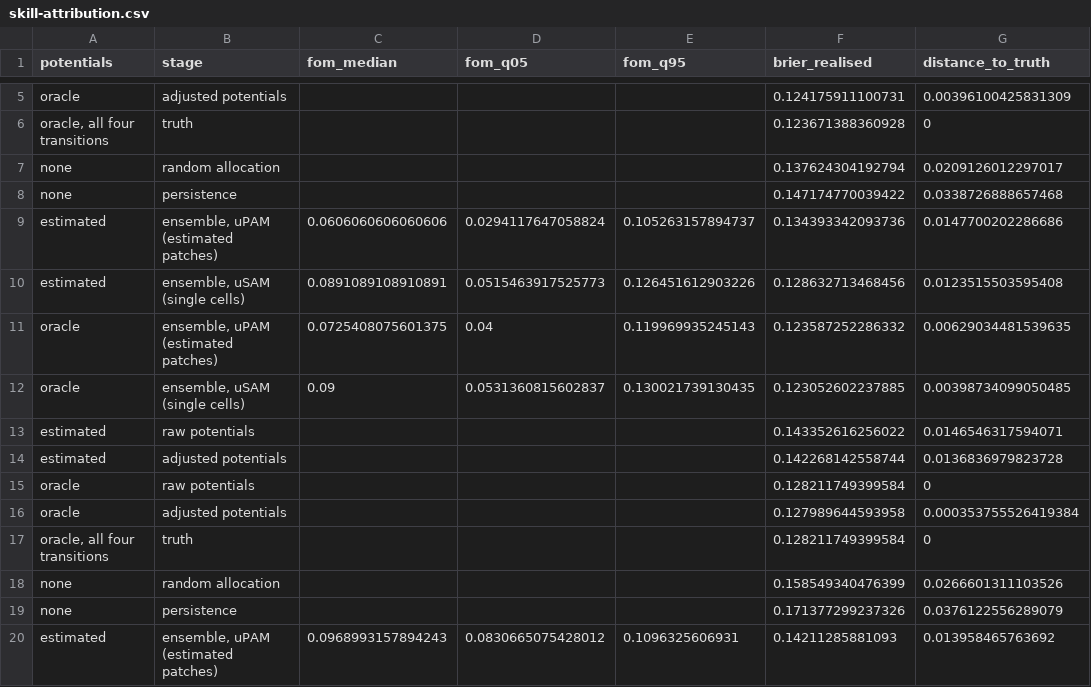
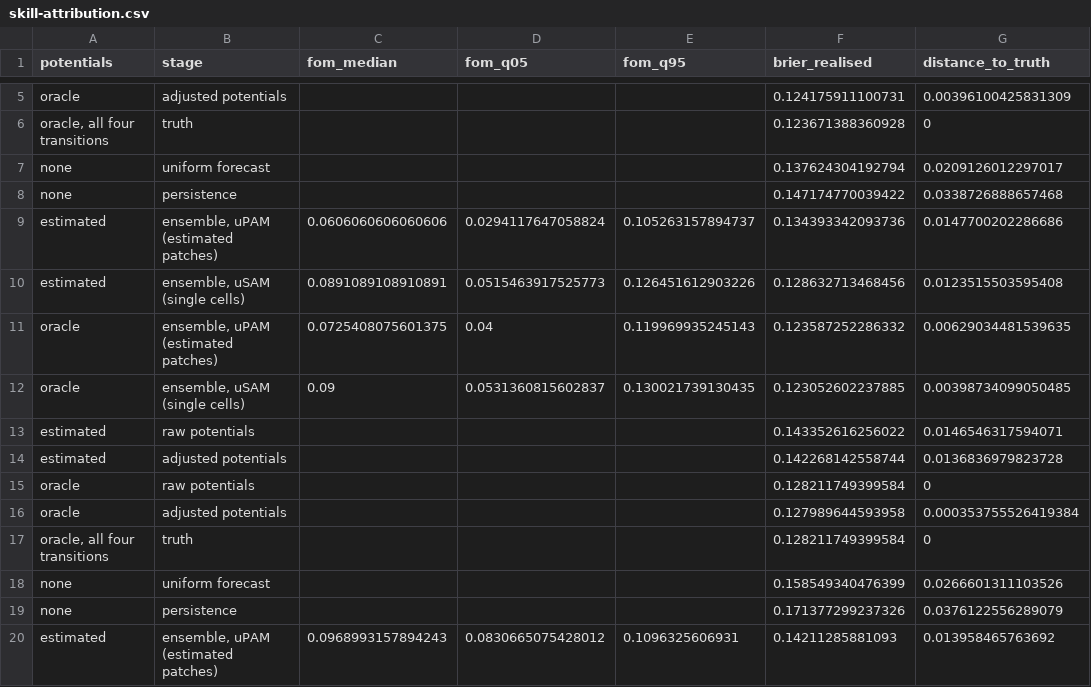
Before and after one commit to mmyrte/evoland-experiments, a CSV file: 2026-09-paper-figures/figures/skill-attribution.csv, drawn as a sheet; only a part is shown, gaps mark what is left out; the diff names each change by its address in the sheet, - before the commit and + after, or states it on an @@ line.

```diff
--- a/2026-09-paper-figures/figures/skill-attribution.csv
+++ b/2026-09-paper-figures/figures/skill-attribution.csv
-B7 (stage): random allocation
+B7 (stage): uniform forecast
-B18 (stage): random allocation
+B18 (stage): uniform forecast
```
Also changed, not shown: 2026-09-paper-figures/figures/learner-comparison.csv, 6 other files.
